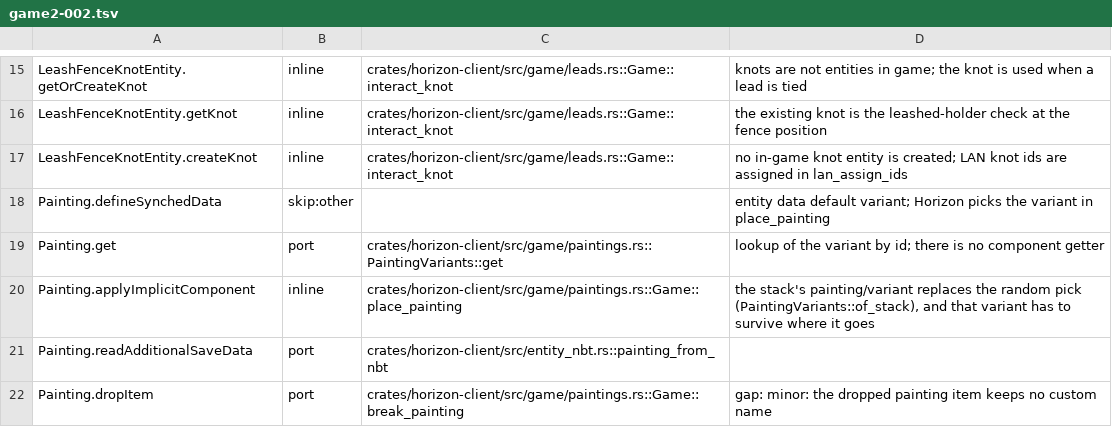
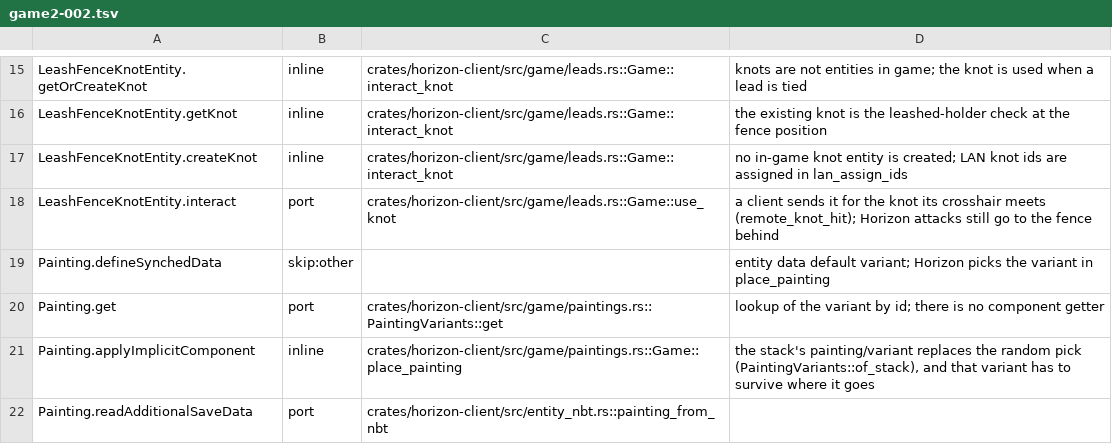
Before and after one commit to bunchy7s/horizon-offline, a TSV file: tools/port_map/game2-002.tsv, drawn as a sheet; only a part is shown, gaps mark what is left out; the shorter side is filled out with more unchanged rows.

```diff
--- a/tools/port_map/game2-002.tsv
+++ b/tools/port_map/game2-002.tsv
@@ -17,2 +17,3 @@ LeashFenceKnotEntity.getKnot	inline	crates/horizon-client/src/game/leads.rs::Gam
 LeashFenceKnotEntity.createKnot	inline	crates/horizon-client/src/game/leads.rs::Game::interact_knot	no in-game knot entity is created; LAN knot ids are assigned in lan_assign_ids
+LeashFenceKnotEntity.interact	port	crates/horizon-client/src/game/leads.rs::Game::use_knot	a client sends it for the knot its crosshair meets (remote_knot_hit); Horizon attacks still go to the fence behind
 Painting.defineSynchedData	skip:other		entity data default variant; Horizon picks the variant in place_painting
```
Also changed, not shown: 5 other files.
